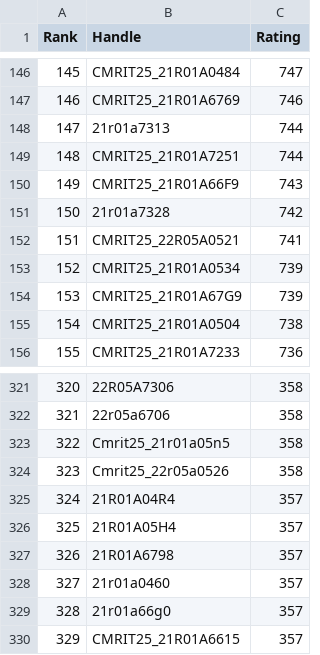
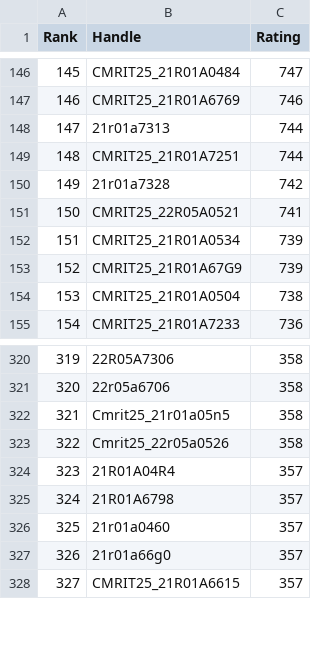
Before and after one commit to gabyah92/CodeforcesRankingGUI, a CSV file: Leaderboards/CurrentCodeforcesRatings.csv, drawn as a sheet; only a part is shown, gaps mark what is left out; removed rows and columns are numbered as before the commit, all else as after; the diff names each change by its address in the sheet, - before the commit and + after, or states it on an @@ line.

```diff
--- a/Leaderboards/CurrentCodeforcesRatings.csv
+++ b/Leaderboards/CurrentCodeforcesRatings.csv
-row 150: 149 | CMRIT25_21R01A66F9 | 743
@@ column A (Rank) renumbered from row 150 down @@
-row 326: 325 | 21R01A05H4 | 357
```
